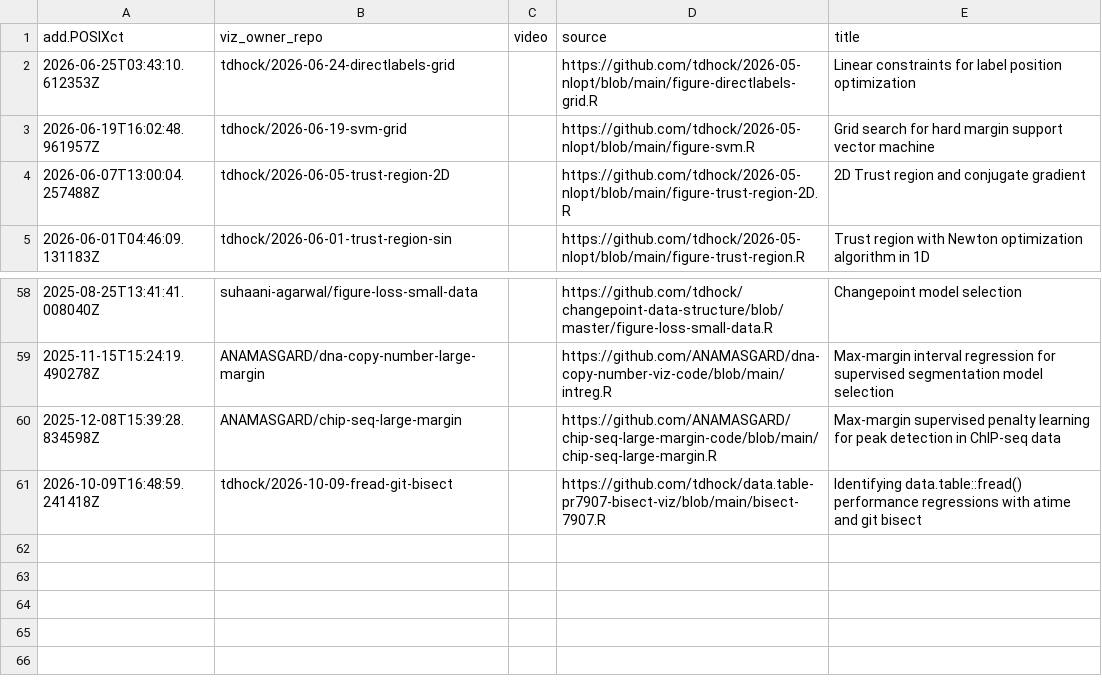
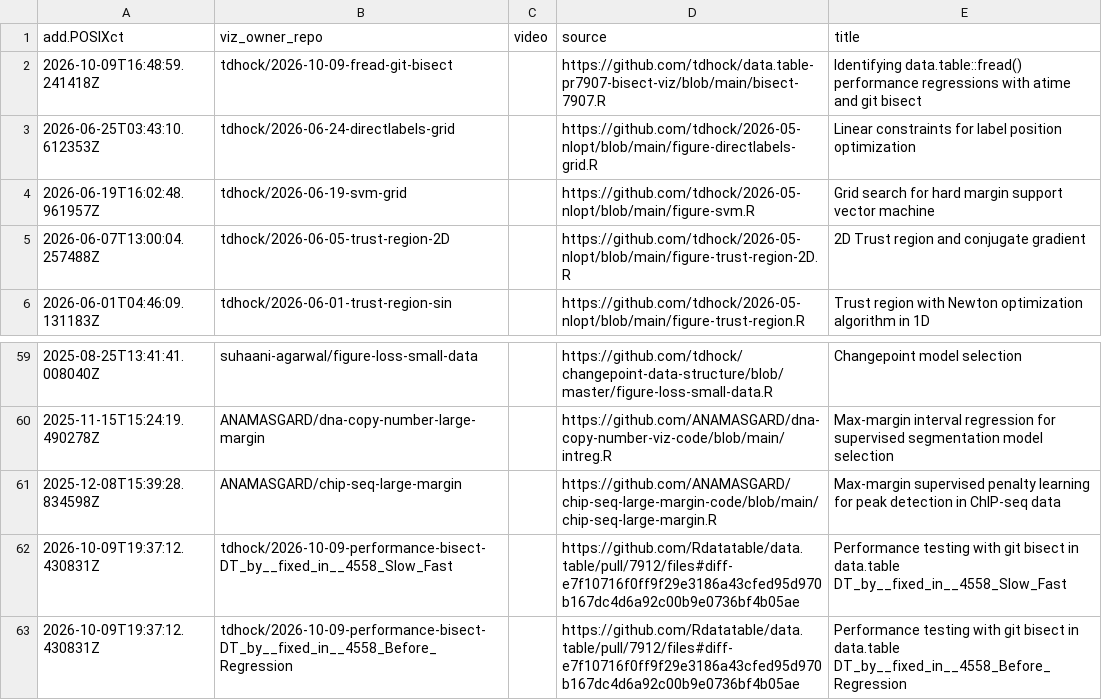
Before and after one commit to animint/gallery, a CSV file: meta.csv, drawn as a sheet; only a part is shown, gaps mark what is left out.

```diff
--- a/meta.csv
+++ b/meta.csv
@@ -1,2 +1,3 @@
 add.POSIXct,viz_owner_repo,video,source,title
+2026-10-09T16:48:59.241418Z,tdhock/2026-10-09-fread-git-bisect,"",https://github.com/tdhock/data.table-pr7907-bisect-viz/blob/main/bisect-7907.R,Identifying data.table::fread() performance regressions with atime and git bisect
 2026-06-25T03:43:10.612353Z,tdhock/2026-06-24-directlabels-grid,"",https://github.com/tdhock/2026-05-nlopt/blob/main/figure-directlabels-grid.R,Linear constraints for label position optimization
@@ -60,2 +61,3 @@ add.POSIXct,viz_owner_repo,video,source,title
 2025-12-08T15:39:28.834598Z,ANAMASGARD/chip-seq-large-margin,"",https://github.com/ANAMASGARD/chip-seq-large-margin-code/blob/main/chip-seq-large-margin.R,Max-margin supervised penalty learning for peak detection in ChIP-seq data
-2026-10-09T16:48:59.241418Z,tdhock/2026-10-09-fread-git-bisect,,https://github.com/tdhock/data.table-pr7907-bisect-viz/blob/main/bisect-7907.R,Identifying data.table::fread() performance regressions with atime and git bisect
+2026-10-09T19:37:12.430831Z,tdhock/2026-10-09-performance-bisect-DT_by__fixed_in__4558_Slow_Fast,,https://github.com/Rdatatable/data.table/pull/7912/files#diff-e7f10716f0ff9f29e3186a43cfed95d970b167dc4d6a92c00b9e0736bf4b05ae,Performance testing with git bisect in data.table DT_by__fixed_in__4558_Slow_Fast
+2026-10-09T19:37:12.430831Z,tdhock/2026-10-09-performance-bisect-DT_by__fixed_in__4558_Before_Regression,,https://github.com/Rdatatable/data.table/pull/7912/files#diff-e7f10716f0ff9f29e3186a43cfed95d970b167dc4d6a92c00b9e0736bf4b05ae,Performance testing with git bisect in data.table DT_by__fixed_in__4558_Before_Regression
```
Also changed, not shown: error.csv, 4 other files.
